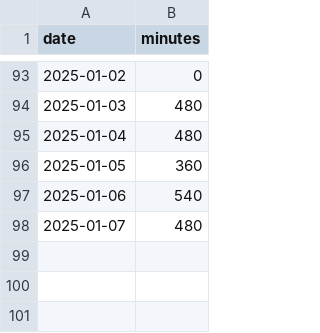
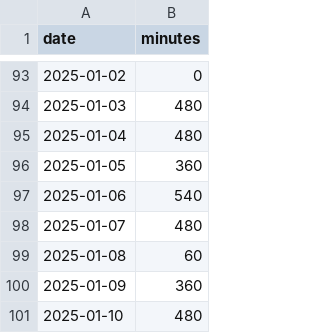
Before and after one commit to poposann0746/til, a CSV file: data/study_log.csv, drawn as a sheet; only a part is shown, gaps mark what is left out.

Commit message:
Add study log entries for January 8-10, 2025

```diff
--- a/data/study_log.csv
+++ b/data/study_log.csv
@@ -98 +98,4 @@ date,minutes
 2025-01-07,480
+2025-01-08,60
+2025-01-09,360
+2025-01-10,480
```
